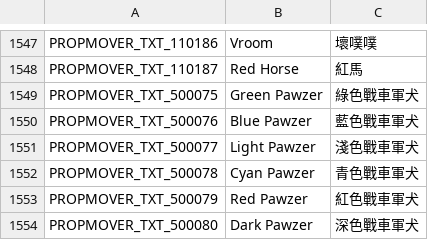
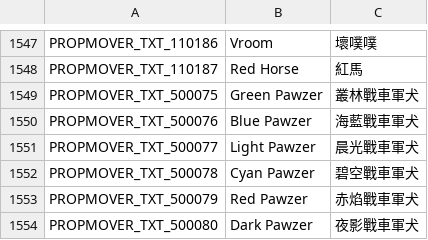
Before and after one commit to PopuriAO29/Flyff-Universe-Translations, a CSV file: Traditional_Chinese/Movers.csv, drawn as a sheet; only a part is shown, gaps mark what is left out.

Commit message:
Update Traditional Chinese translations for Pawzer items to enhance clarity and consistency

```diff
--- a/Traditional_Chinese/Movers.csv
+++ b/Traditional_Chinese/Movers.csv
@@ -1548,7 +1548,7 @@ PROPMOVER_TXT_110186,Vroom,壞噗噗
 PROPMOVER_TXT_110187,Red Horse,紅馬
-PROPMOVER_TXT_500075,Green Pawzer,綠色戰車軍犬
-PROPMOVER_TXT_500076,Blue Pawzer,藍色戰車軍犬
-PROPMOVER_TXT_500077,Light Pawzer,淺色戰車軍犬
-PROPMOVER_TXT_500078,Cyan Pawzer,青色戰車軍犬
-PROPMOVER_TXT_500079,Red Pawzer,紅色戰車軍犬
-PROPMOVER_TXT_500080,Dark Pawzer,深色戰車軍犬
+PROPMOVER_TXT_500075,Green Pawzer,叢林戰車軍犬
+PROPMOVER_TXT_500076,Blue Pawzer,海藍戰車軍犬
+PROPMOVER_TXT_500077,Light Pawzer,晨光戰車軍犬
+PROPMOVER_TXT_500078,Cyan Pawzer,碧空戰車軍犬
+PROPMOVER_TXT_500079,Red Pawzer,赤焰戰車軍犬
+PROPMOVER_TXT_500080,Dark Pawzer,夜影戰車軍犬
```
Also changed, not shown: 1 other file.
